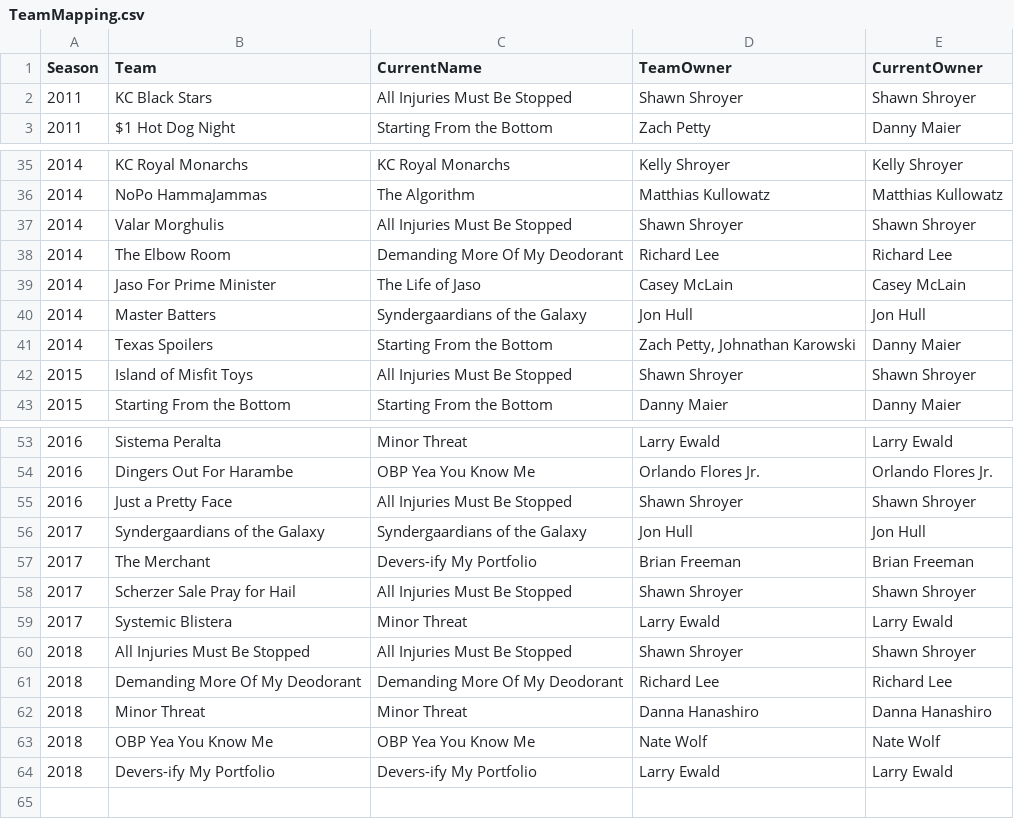
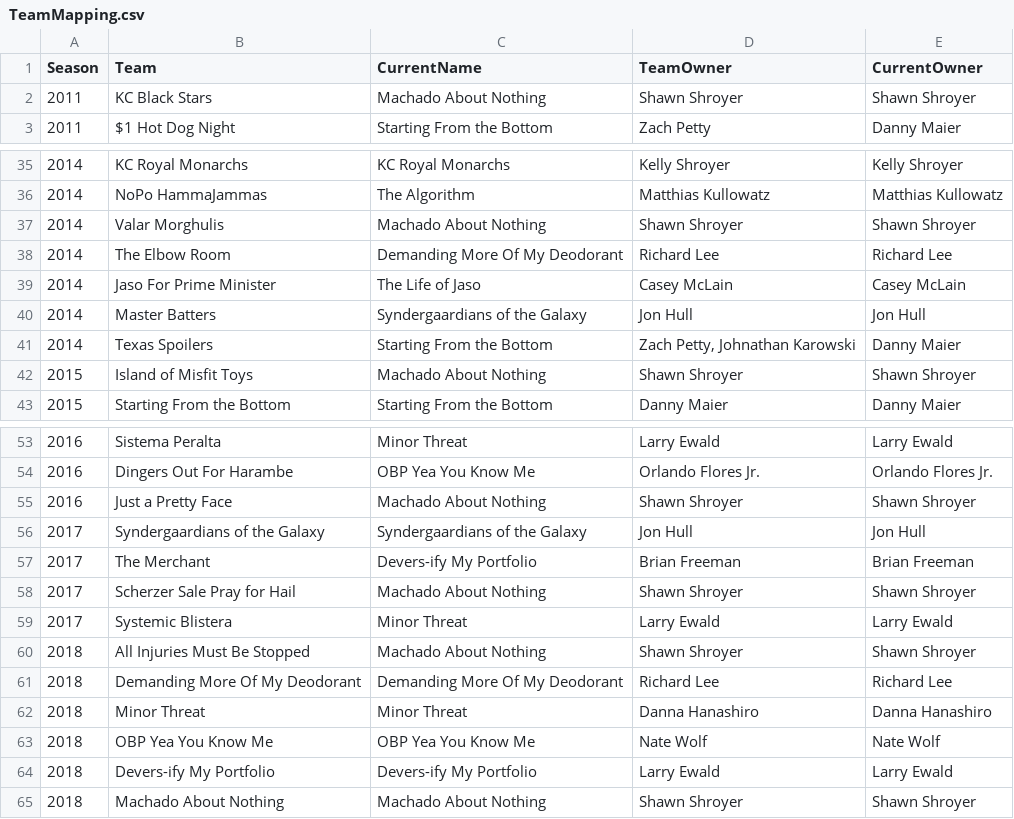
Before and after one commit to mattyanselmo/RenegadesHistoryApp, a CSV file: TeamMapping.csv, drawn as a sheet; only a part is shown, gaps mark what is left out; the diff covers the shown part only.

```diff
--- a/TeamMapping.csv
+++ b/TeamMapping.csv
@@ -1,3 +1,3 @@
 Season,Team,CurrentName,TeamOwner,CurrentOwner
-2011,KC Black Stars,All Injuries Must Be Stopped,Shawn Shroyer,Shawn Shroyer
+2011,KC Black Stars,Machado About Nothing,Shawn Shroyer,Shawn Shroyer
 2011,$1 Hot Dog Night,Starting From the Bottom,Zach Petty,Danny Maier
@@ -36,3 +36,3 @@ Season,Team,CurrentName,TeamOwner,CurrentOwner
 2014,NoPo HammaJammas,The Algorithm,Matthias Kullowatz,Matthias Kullowatz
-2014,Valar Morghulis,All Injuries Must Be Stopped,Shawn Shroyer,Shawn Shroyer
+2014,Valar Morghulis,Machado About Nothing,Shawn Shroyer,Shawn Shroyer
 2014,The Elbow Room,Demanding More Of My Deodorant,Richard Lee,Richard Lee
@@ -41,3 +41,3 @@ Season,Team,CurrentName,TeamOwner,CurrentOwner
 2014,Texas Spoilers,Starting From the Bottom,"Zach Petty, Johnathan Karowski",Danny Maier
-2015,Island of Misfit Toys,All Injuries Must Be Stopped,Shawn Shroyer,Shawn Shroyer
+2015,Island of Misfit Toys,Machado About Nothing,Shawn Shroyer,Shawn Shroyer
 2015,Starting From  the Bottom,Starting From the Bottom,Danny Maier,Danny Maier
@@ -54,8 +54,8 @@ Season,Team,CurrentName,TeamOwner,CurrentOwner
 2016,Dingers Out For Harambe,OBP Yea You Know Me,Orlando Flores Jr.,Orlando Flores Jr.
-2016,Just a Pretty Face,All Injuries Must Be Stopped,Shawn Shroyer,Shawn Shroyer
+2016,Just a Pretty Face,Machado About Nothing,Shawn Shroyer,Shawn Shroyer
 2017,Syndergaardians of the Galaxy,Syndergaardians of the Galaxy,Jon Hull,Jon Hull
 2017,The Merchant,Devers-ify My Portfolio,Brian Freeman,Brian Freeman
-2017,Scherzer Sale Pray for Hail,All Injuries Must Be Stopped,Shawn Shroyer,Shawn Shroyer
+2017,Scherzer Sale Pray for Hail,Machado About Nothing,Shawn Shroyer,Shawn Shroyer
 2017,Systemic Blistera,Minor Threat,Larry Ewald,Larry Ewald
-2018,All Injuries Must Be Stopped,All Injuries Must Be Stopped,Shawn Shroyer,Shawn Shroyer
+2018,All Injuries Must Be Stopped,Machado About Nothing,Shawn Shroyer,Shawn Shroyer
 2018,Demanding More Of My Deodorant,Demanding More Of My Deodorant,Richard Lee,Richard Lee
@@ -64 +64,2 @@ Season,Team,CurrentName,TeamOwner,CurrentOwner
 2018,Devers-ify My Portfolio,Devers-ify My Portfolio,Larry Ewald,Larry Ewald
+2018,Machado About Nothing,Machado About Nothing,Shawn Shroyer,Shawn Shroyer
```
Also changed, not shown: 2 edited cells elsewhere in this file, RenegadesHistoryFormatted.csv, weeklyscoreboard.csv.
